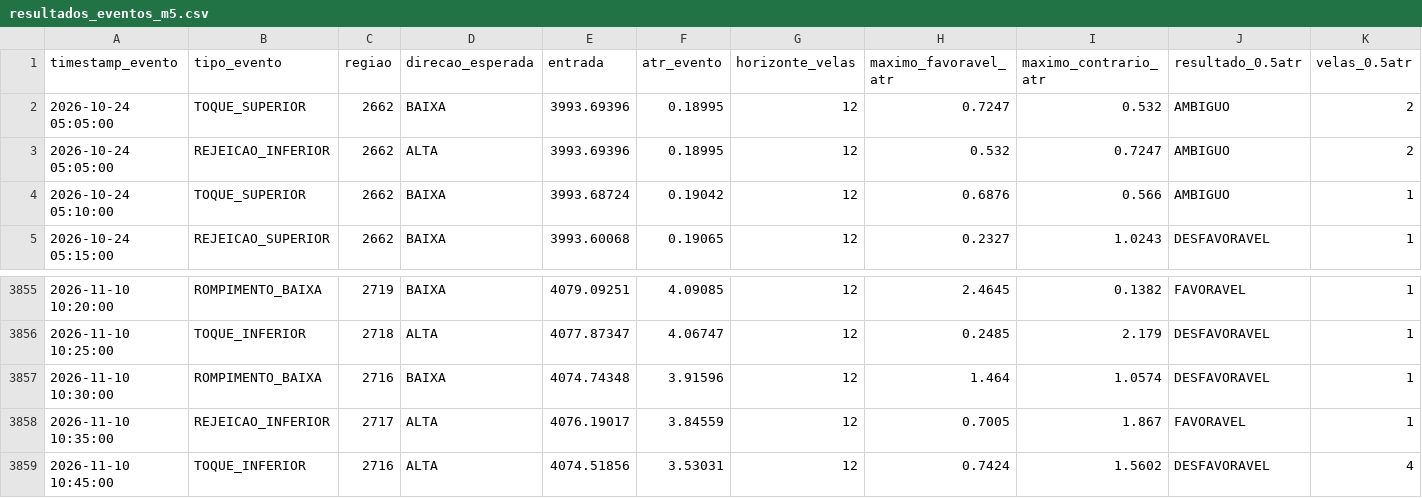
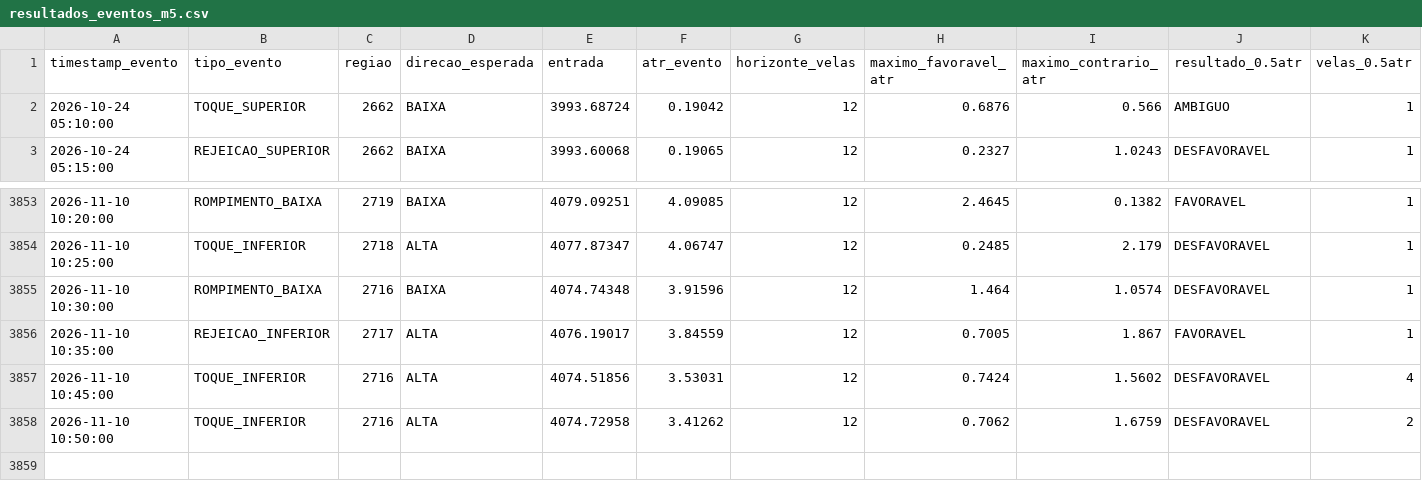
Before and after one commit to loucoparasempre00-ship-it/xauusd-bot-v2-, a CSV file: data/resultados_eventos_m5.csv, drawn as a sheet; only a part is shown, gaps mark what is left out; removed rows and columns are numbered as before the commit, all else as after; rows hold the shown columns only; the diff names each change by its address in the sheet, - before the commit and + after, or states it on an @@ line.

```diff
--- a/data/resultados_eventos_m5.csv
+++ b/data/resultados_eventos_m5.csv
-row 2: 2026-10-24 05:05:00 | TOQUE_SUPERIOR | 2662 | BAIXA | 3993.69396 | 0.18995 | 12 | 0.7247 | 0.532 | AMBIGUO | 2
-row 3: 2026-10-24 05:05:00 | REJEICAO_INFERIOR | 2662 | ALTA | 3993.69396 | 0.18995 | 12 | 0.532 | 0.7247 | AMBIGUO | 2
+row 3858: 2026-11-10 10:50:00 | TOQUE_INFERIOR | 2716 | ALTA | 4074.72958 | 3.41262 | 12 | 0.7062 | 1.6759 | DESFAVORAVEL | 2
```
Also changed, not shown: data/estatisticas_regioes_m5.csv, data/eventos_bordas_m5.csv, 14 other files.
